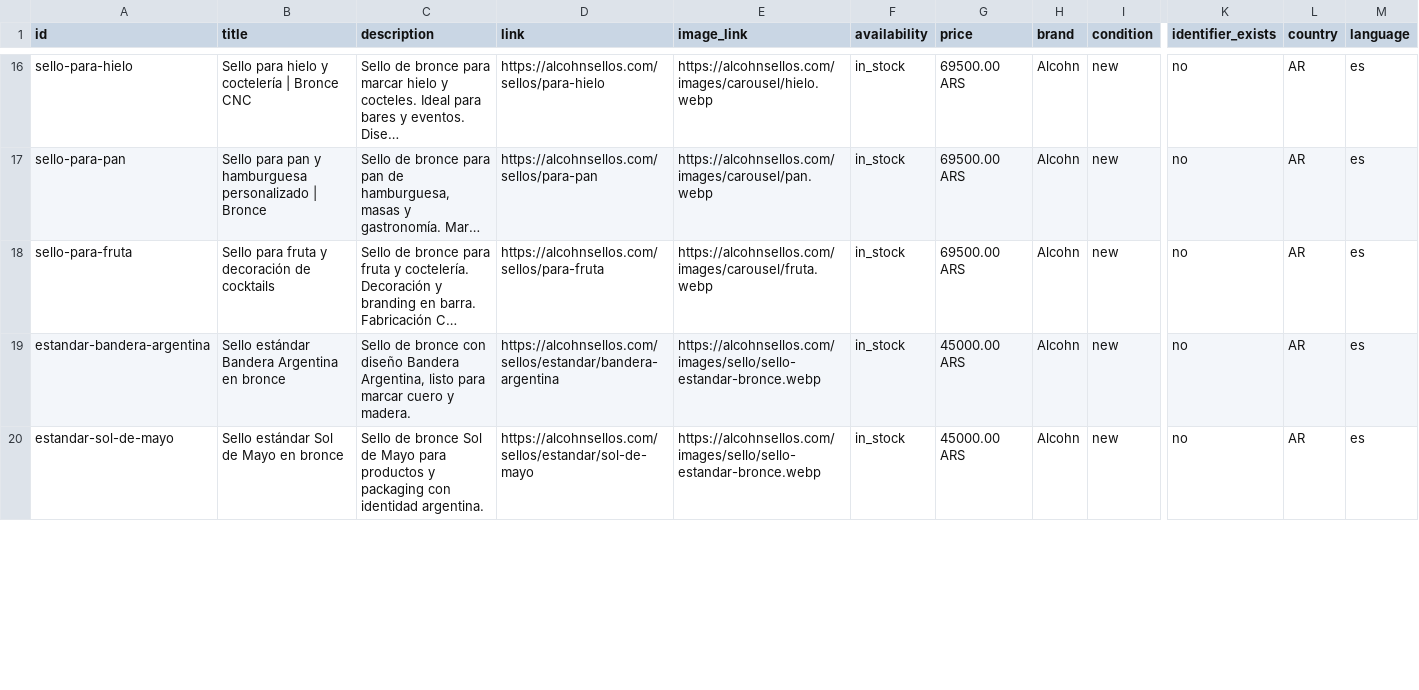
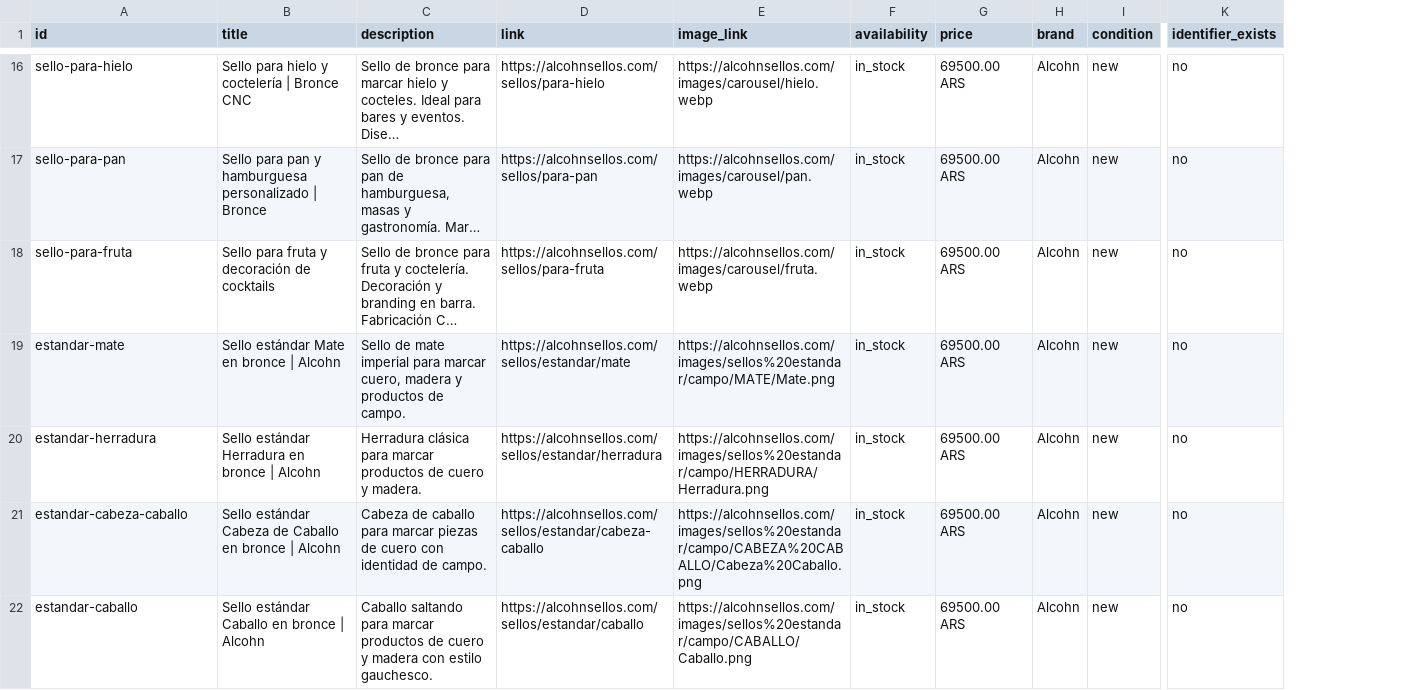
Before and after one commit to madwin2/alcohn-web, a TSV file: feeds/google-merchant-products.tsv, drawn as a sheet; only a part is shown, gaps mark what is left out; long unchanged cells end in …; removed rows and columns are numbered as before the commit, all else as after; rows hold the shown columns only; the diff covers the shown part only; the diff names each change by its address in the sheet, - before the commit and + after, or states it on an @@ line.

```diff
--- a/feeds/google-merchant-products.tsv
+++ b/feeds/google-merchant-products.tsv
-column L (country), rows 16-20: all AR
-column M (language), rows 16-20: all es
-A19 (id): estandar-bandera-argentina
+A19 (id): estandar-mate
-B19 (title): Sello estándar Bandera Argentina en bronce
+B19 (title): Sello estándar Mate en bronce | Alcohn
-C19 (description): Sello de bronce con diseño Bandera Argentina, listo para marcar cuero y madera.
+C19 (description): Sello de mate imperial para marcar cuero, madera y productos de campo.
-D19 (link): https://alcohnsellos.com/sellos/estandar/bandera-argentina
+D19 (link): https://alcohnsellos.com/sellos/estandar/mate
-E19 (image_link): https://alcohnsellos.com/images/sello/sello-estandar-bronce.webp
+E19 (image_link): https://alcohnsellos.com/images/sellos%20estandar/campo/MATE/Mate.png
-G19 (price): 45000.00 ARS
+G19 (price): 69500.00 ARS
+row 20: estandar-herradura | Sello estándar Herradura en bronce | Alcohn | Herradura clásica para marcar productos de cuero y madera. | https://alcohnsellos.com/sellos/estandar/herradura | https://alcohnsellos.com/images/sellos%20estandar/campo/HERRADURA/Herradura.png | in_stock | 69500.00 ARS | Alcohn | new | no
+row 21: estandar-cabeza-caballo | Sello estándar Cabeza de Caballo en bronce | Alcohn | Cabeza de caballo para marcar piezas de cuero con identidad de campo. | https://alcohnsellos.com/sellos/estandar/cabeza-caballo | https://alcohnsellos.com/images/sellos%20estandar/campo/CABEZA%20CABALLO/Cabeza%20Caballo.png | in_stock | 69500.00 ARS | Alcohn | new | no
-A22 (id): estandar-sol-de-mayo
+A22 (id): estandar-caballo
-B22 (title): Sello estándar Sol de Mayo en bronce
+B22 (title): Sello estándar Caballo en bronce | Alcohn
-C22 (description): Sello de bronce Sol de Mayo para productos y packaging con identidad argentina.
+C22 (description): Caballo saltando para marcar productos de cuero y madera con estilo gauchesco.
-D22 (link): https://alcohnsellos.com/sellos/estandar/sol-de-mayo
+D22 (link): https://alcohnsellos.com/sellos/estandar/caballo
-E22 (image_link): https://alcohnsellos.com/images/sello/sello-estandar-bronce.webp
+E22 (image_link): https://alcohnsellos.com/images/sellos%20estandar/campo/CABALLO/Caballo.png
-G22 (price): 45000.00 ARS
+G22 (price): 69500.00 ARS
```
Also changed, not shown: 2 added rows and 66 edited cells elsewhere in this file, 16 other files.
